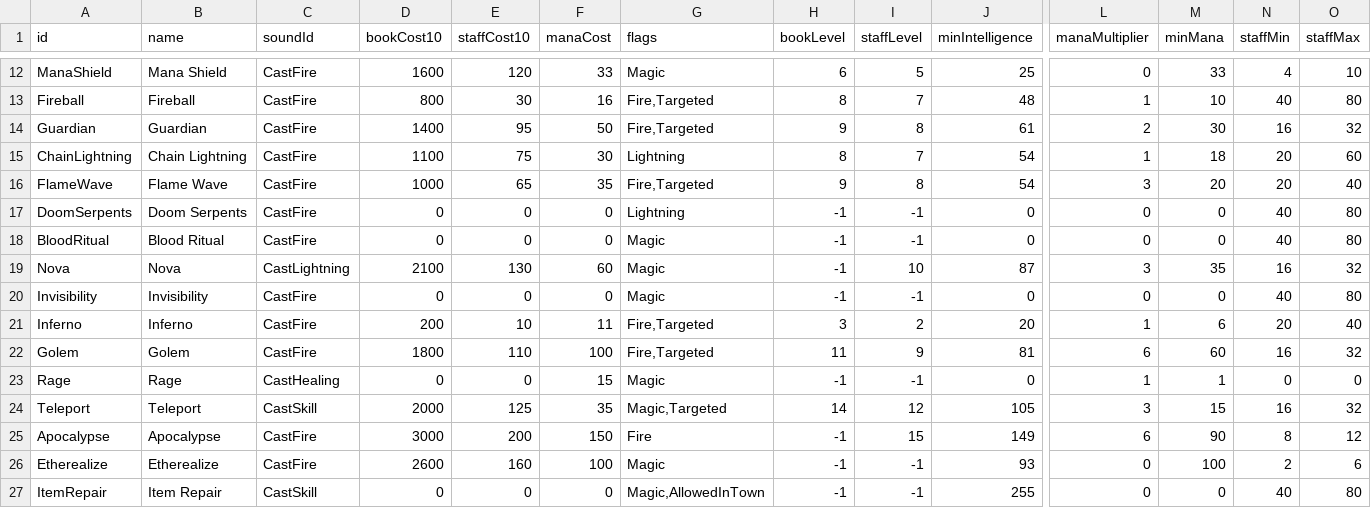
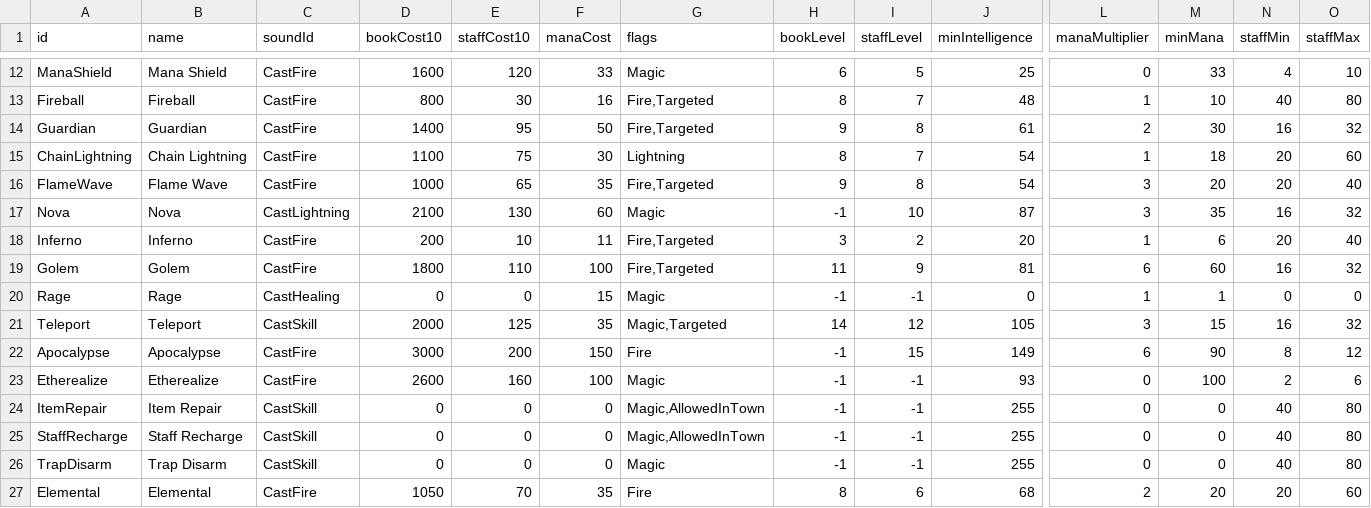
Before and after one commit to pengyz/devilutionX, a TSV file: assets/txtdata/spells/spelldat.tsv, drawn as a sheet; only a part is shown, gaps mark what is left out; the shorter side is filled out with more unchanged rows; rows hold the shown columns only; the diff names each change by its address in the sheet, - before the commit and + after, or states it on an @@ line.

Commit message:
chore(depth): remove DoomSerpents/BloodRitual/Invisibility stub rows (M3')
Wrong-design cleanup per charter. Name-keyed loader (Task 1) keeps Nova
through Elemental data intact despite row order shift. Enum values,
SpellITbl slots, and parser mappings retained (save/network stable);
deleted enums now resolve to unlearnable default rows — behaviorally
identical to the removed stubs. pack_test (save serialization) 57/57.

```diff
--- a/assets/txtdata/spells/spelldat.tsv
+++ b/assets/txtdata/spells/spelldat.tsv
-row 17: DoomSerpents | Doom Serpents | CastFire | 0 | 0 | 0 | Lightning | -1 | -1 | 0 | 0 | 0 | 40 | 80
-row 18: BloodRitual | Blood Ritual | CastFire | 0 | 0 | 0 | Magic | -1 | -1 | 0 | 0 | 0 | 40 | 80
-row 20: Invisibility | Invisibility | CastFire | 0 | 0 | 0 | Magic | -1 | -1 | 0 | 0 | 0 | 40 | 80
```
Also changed, not shown: mods/hf/txtdata/spells/spelldat.tsv.
